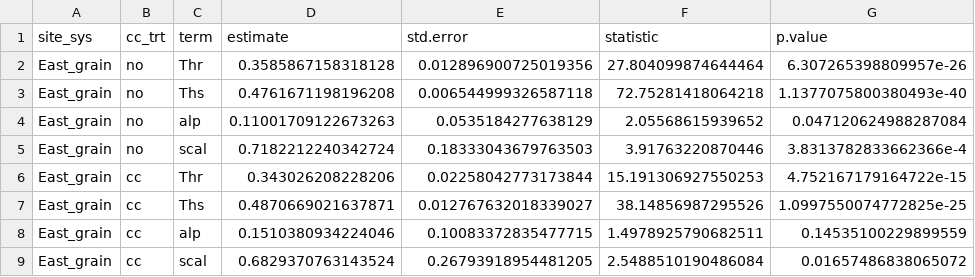
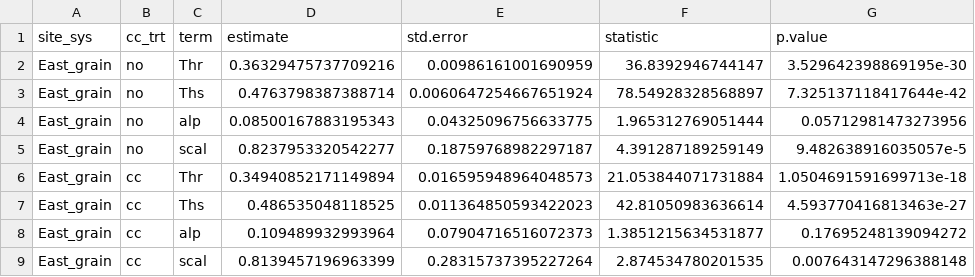
Before and after one commit to vanichols/ghproj_sare18, a CSV file: 01_fit-models/dat_gard-parms-trt.csv, drawn as a sheet; only a part is shown; the diff covers the shown part only.

```diff
--- a/01_fit-models/dat_gard-parms-trt.csv
+++ b/01_fit-models/dat_gard-parms-trt.csv
@@ -1,9 +1,9 @@
 site_sys,cc_trt,term,estimate,std.error,statistic,p.value
-East_grain,no,Thr,0.3585867158318128,0.012896900725019356,27.804099874644464,6.307265398809957e-26
-East_grain,no,Ths,0.4761671198196208,0.006544999326587118,72.75281418064218,1.1377075800380493e-40
-East_grain,no,alp,0.11001709122673263,0.0535184277638129,2.05568615939652,0.047120624988287084
-East_grain,no,scal,0.7182212240342724,0.18333043679763503,3.91763220870446,3.8313782833662366e-4
-East_grain,cc,Thr,0.343026208228206,0.02258042773173844,15.191306927550253,4.752167179164722e-15
-East_grain,cc,Ths,0.4870669021637871,0.012767632018339027,38.14856987295526,1.0997550074772825e-25
-East_grain,cc,alp,0.1510380934224046,0.10083372835477715,1.4978925790682511,0.14535100229899559
-East_grain,cc,scal,0.6829370763143524,0.26793918954481205,2.5488510190486084,0.01657486838065072
+East_grain,no,Thr,0.36329475737709216,0.00986161001690959,36.8392946744147,3.529642398869195e-30
+East_grain,no,Ths,0.4763798387388714,0.0060647254667651924,78.54928328568897,7.325137118417644e-42
+East_grain,no,alp,0.08500167883195343,0.04325096756633775,1.965312769051444,0.05712981473273956
+East_grain,no,scal,0.8237953320542277,0.18759768982297187,4.391287189259149,9.482638916035057e-5
+East_grain,cc,Thr,0.34940852171149894,0.016595948964048573,21.053844071731884,1.0504691591699713e-18
+East_grain,cc,Ths,0.486535048118525,0.011364850593422023,42.81050983636614,4.593770416813463e-27
+East_grain,cc,alp,0.109489932993964,0.07904716516072373,1.3851215634531877,0.17695248139094272
+East_grain,cc,scal,0.8139457196963399,0.28315737395227264,2.874534780201535,0.007643147296388148
```
Also changed, not shown: 96 edited cells elsewhere in this file, 01_fit-models/dat_gard-parms-eu.csv, 01_fit-models/dat_poresizes.csv, 9 other files.
